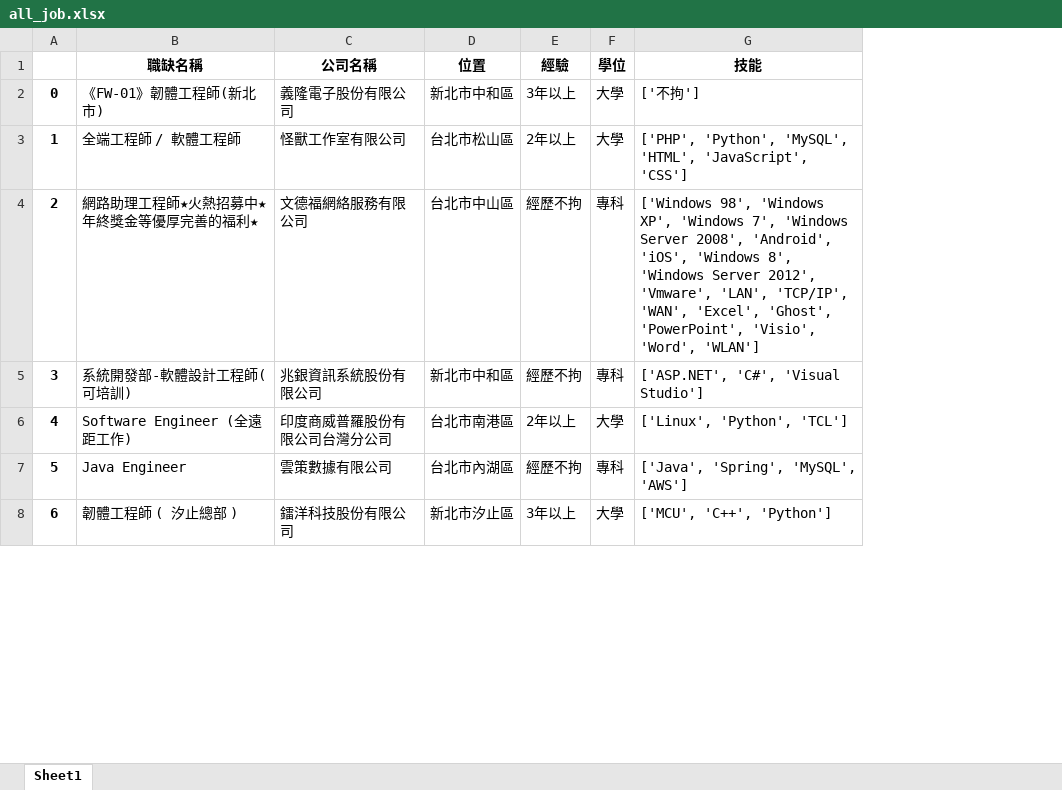
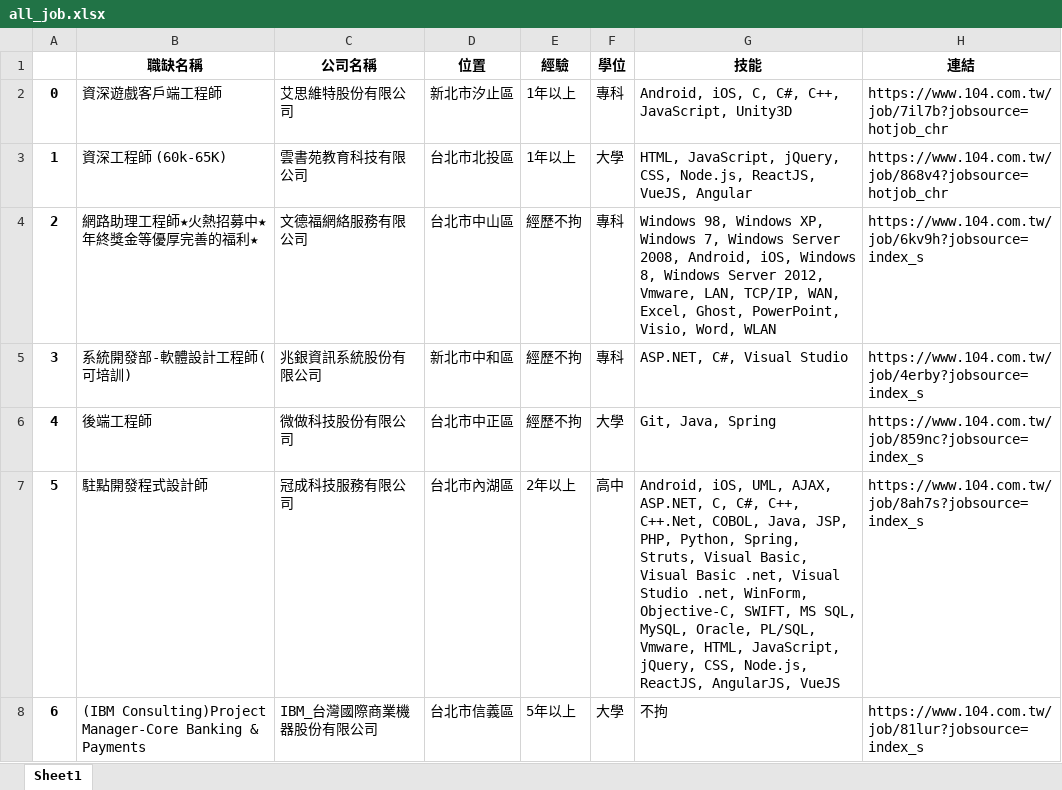
Before and after one commit to ni910715/job_crawler, an Excel workbook: all_job.xlsx, sheet Sheet1, drawn as a sheet; only a part is shown; values as stored, in another font and other column widths than the file's, no borders; the diff covers the shown part only; the diff names each change by its address in the sheet, - before the commit and + after, or states it on an @@ line.

```diff
--- a/all_job.xlsx (sheet Sheet1)
+++ b/all_job.xlsx (sheet Sheet1)
+column H (連結), rows 2-8: https://www.104.com.tw/job/7il7b?jobsource=hotjob_chr | https://www.104.com.tw/job/868v4?jobsource=hotjob_chr | https://www.104.com.tw/job/6kv9h?jobsource=index_s | https://www.104.com.tw/job/4erby?jobsource=index_s | https://www.104.com.tw/job/859nc?jobsource=index_s | https://www.104.com.tw/job/8ah7s?jobsource=index_s | https://www.104.com.tw/job/81lur?jobsource=index_s
-B2 (職缺名稱): 《FW-01》韌體工程師(新北市)
+B2 (職缺名稱): 資深遊戲客戶端工程師
-C2 (公司名稱): 義隆電子股份有限公司
+C2 (公司名稱): 艾思維特股份有限公司
-D2 (位置): 新北市中和區
+D2 (位置): 新北市汐止區
-E2 (經驗): 3年以上
+E2 (經驗): 1年以上
-F2 (學位): 大學
+F2 (學位): 專科
-G2 (技能): ['不拘']
+G2 (技能): Android, iOS, C, C#, C++, JavaScript, Unity3D
-B3 (職缺名稱): 全端工程師 / 軟體工程師
+B3 (職缺名稱): 資深工程師 (60k-65K)
-C3 (公司名稱): 怪獸工作室有限公司
+C3 (公司名稱): 雲書苑教育科技有限公司
-D3 (位置): 台北市松山區
+D3 (位置): 台北市北投區
-E3 (經驗): 2年以上
+E3 (經驗): 1年以上
-G3 (技能): ['PHP', 'Python', 'MySQL', 'HTML', 'JavaScript', 'CSS']
+G3 (技能): HTML, JavaScript, jQuery, CSS, Node.js, ReactJS, VueJS, Angular
-G4 (技能): ['Windows 98', 'Windows XP', 'Windows 7', 'Windows Server 2008', 'Android', 'iOS', 'Windows 8', 'Windows Server 2012', 'Vmware', 'LAN', 'TCP/IP', 'WAN', 'Excel', 'Ghost', 'PowerPoint', 'Visio', 'Word', 'WLAN']
+G4 (技能): Windows 98, Windows XP, Windows 7, Windows Server 2008, Android, iOS, Windows 8, Windows Server 2012, Vmware, LAN, TCP/IP, WAN, Excel, Ghost, PowerPoint, Visio, Word, WLAN
-G5 (技能): ['ASP.NET', 'C#', 'Visual Studio']
+G5 (技能): ASP.NET, C#, Visual Studio
-B6 (職缺名稱): Software Engineer (全遠距工作)
+B6 (職缺名稱): 後端工程師
-C6 (公司名稱): 印度商威普羅股份有限公司台灣分公司
+C6 (公司名稱): 微做科技股份有限公司
-D6 (位置): 台北市南港區
+D6 (位置): 台北市中正區
-E6 (經驗): 2年以上
+E6 (經驗): 經歷不拘
-G6 (技能): ['Linux', 'Python', 'TCL']
+G6 (技能): Git, Java, Spring
-B7 (職缺名稱): Java Engineer
+B7 (職缺名稱): 駐點開發程式設計師
-C7 (公司名稱): 雲策數據有限公司
+C7 (公司名稱): 冠成科技服務有限公司
-E7 (經驗): 經歷不拘
+E7 (經驗): 2年以上
-F7 (學位): 專科
+F7 (學位): 高中
-G7 (技能): ['Java', 'Spring', 'MySQL', 'AWS']
+G7 (技能): Android, iOS, UML, AJAX, ASP.NET, C, C#, C++, C++.Net, COBOL, Java, JSP, PHP, Python, Spring, Struts, Visual Basic, Visual Basic .net, Visual Studio .net, WinForm, Objective-C, SWIFT, MS SQL, MySQL, Oracle, PL/SQL, Vmware, HTML, JavaScript, jQuery, CSS, Node.js, ReactJS, AngularJS, VueJS
-B8 (職缺名稱): 韌體工程師 ( 汐止總部 )
+B8 (職缺名稱): (IBM Consulting)Project Manager-Core Banking & Payments
-C8 (公司名稱): 鐳洋科技股份有限公司
+C8 (公司名稱): IBM_台灣國際商業機器股份有限公司
-D8 (位置): 新北市汐止區
+D8 (位置): 台北市信義區
-E8 (經驗): 3年以上
+E8 (經驗): 5年以上
-G8 (技能): ['MCU', 'C++', 'Python']
+G8 (技能): 不拘
```
Also changed, not shown: 83 edited cells elsewhere in this sheet, filter_job.xlsx, 1 other file.
